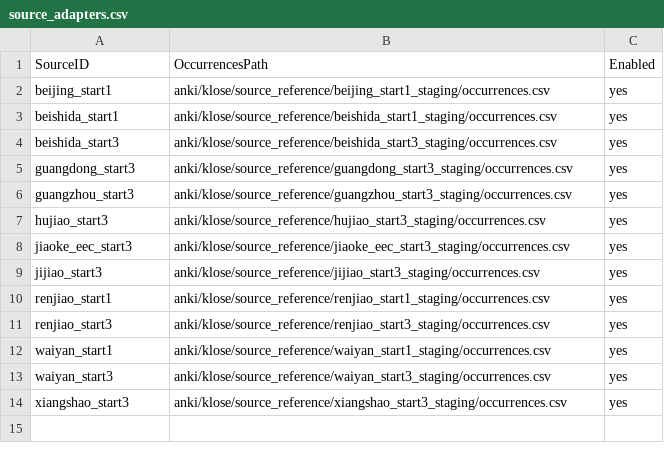
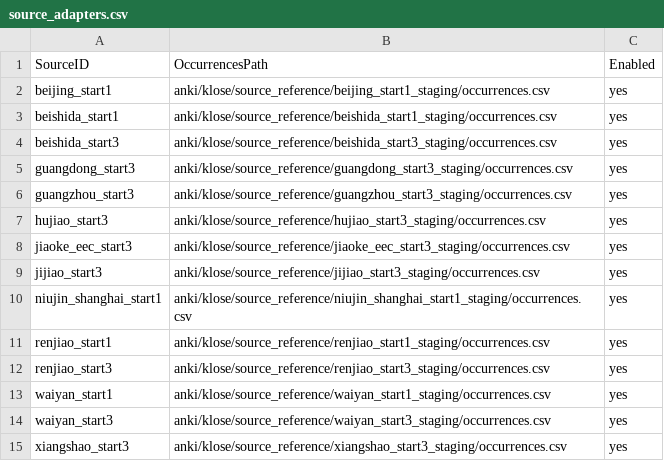
Before and after one commit to whisper-wind17/English, a CSV file: anki/klose/third_party_vocabulary/config/source_adapters.csv, drawn as a sheet; the diff names each change by its address in the sheet, - before the commit and + after, or states it on an @@ line.

Commit message:
data: enable Oxford Shanghai start1 source adapter

```diff
--- a/anki/klose/third_party_vocabulary/config/source_adapters.csv
+++ b/anki/klose/third_party_vocabulary/config/source_adapters.csv
+row 10: niujin_shanghai_start1 | anki/klose/source_reference/niujin_shanghai_start1_staging/occurrences.csv | yes
```
